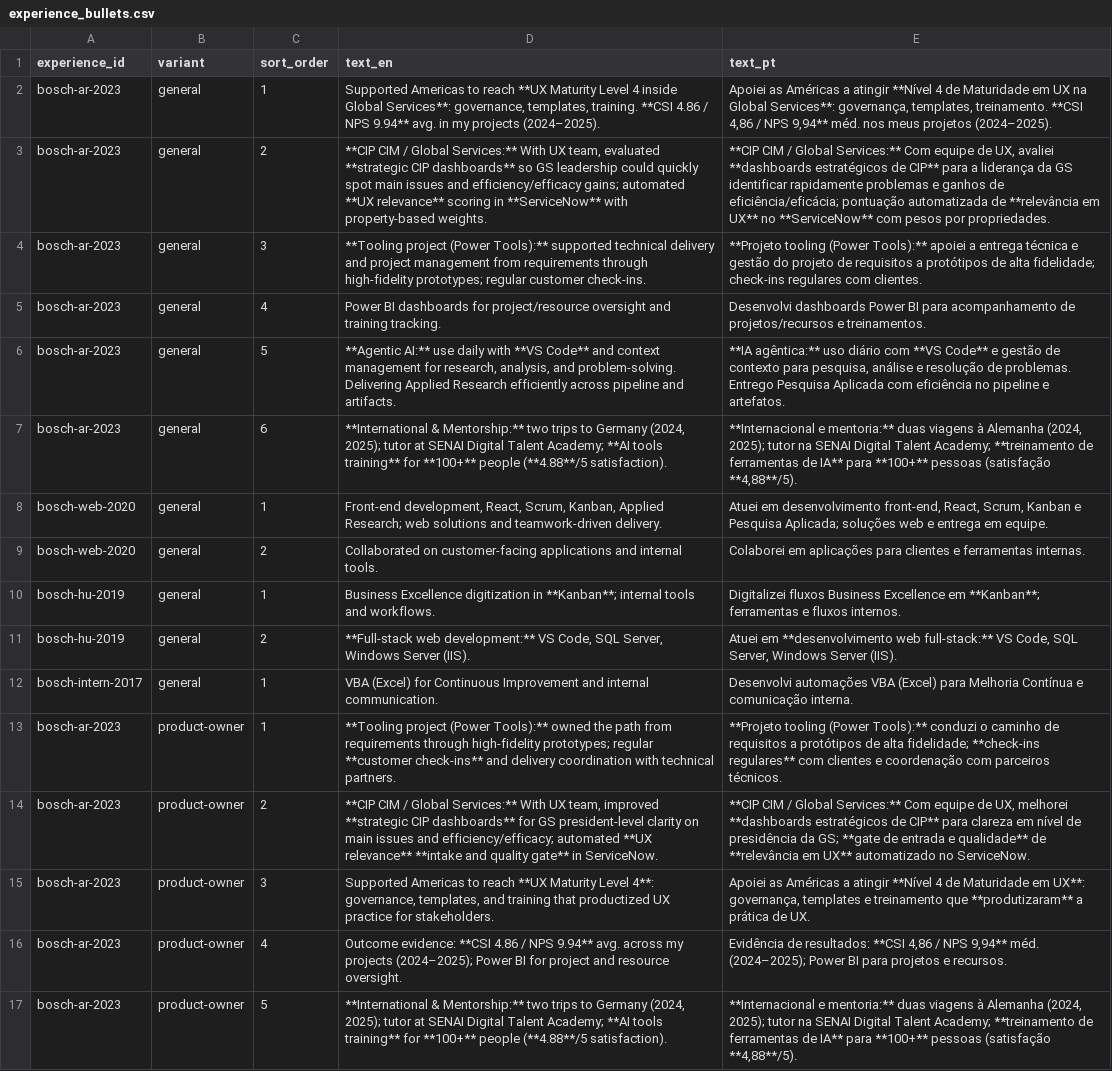
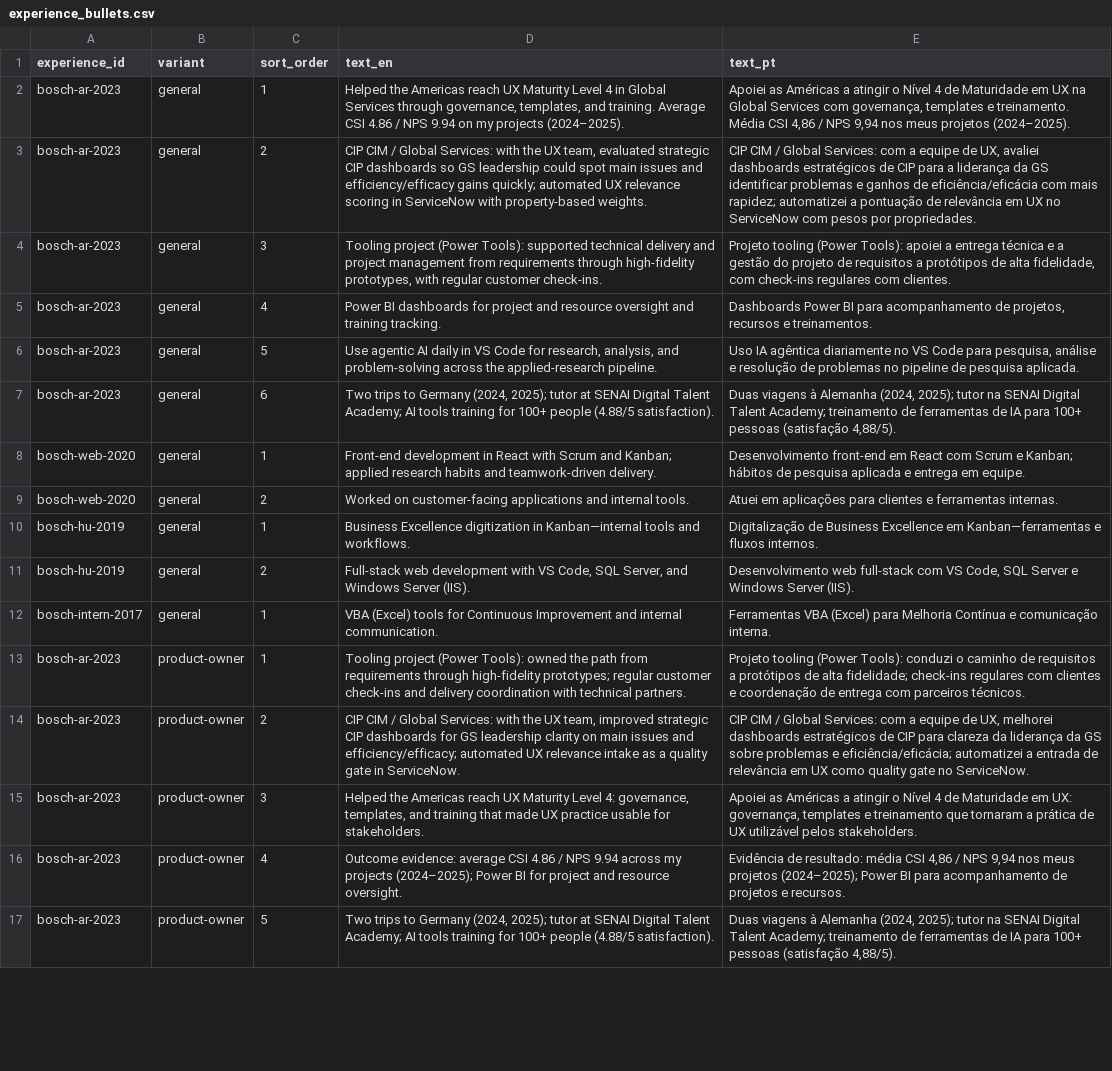
Before and after one commit to duducm2/my-personal-repo, a CSV file: my-data/canonical/experience_bullets.csv, drawn as a sheet; only a part is shown; the diff covers the shown part only; the diff names each change by its address in the sheet, - before the commit and + after, or states it on an @@ line.

```diff
--- a/my-data/canonical/experience_bullets.csv
+++ b/my-data/canonical/experience_bullets.csv
-D2 (text_en): Supported Americas to reach **UX Maturity Level 4 inside Global Services**: governance, templates, training. **CSI 4.86 / NPS 9.94** avg. in my projects…
+D2 (text_en): Helped the Americas reach UX Maturity Level 4 in Global Services through governance, templates, and training. Average CSI 4.86 / NPS 9.94 on my projects…
-E2 (text_pt): …a atingir **Nível 4 de Maturidade em UX na Global Services**: governança, templates, treinamento. **CSI 4,86 / NPS 9,94** méd. nos meus…
+E2 (text_pt): …a atingir o Nível 4 de Maturidade em UX na Global Services com governança, templates e treinamento. Média CSI 4,86 / NPS 9,94 nos meus…
-D3 (text_en): **CIP CIM / Global Services:** With UX team, evaluated **strategic CIP dashboards** so GS leadership could quickly spot main issues and efficiency/efficacy gains; automated **UX relevance** scoring in **ServiceNow** with property-based…
+D3 (text_en): CIP CIM / Global Services: with the UX team, evaluated strategic CIP dashboards so GS leadership could spot main issues and efficiency/efficacy gains quickly; automated UX relevance scoring in ServiceNow with property-based…
-E3 (text_pt): **CIP CIM / Global Services:** Com equipe de UX, avaliei **dashboards estratégicos de CIP** para a liderança da GS identificar rapidamente problemas e ganhos de eficiência/eficácia; pontuação automatizada de **relevância em UX** no **ServiceNow** com pesos…
+E3 (text_pt): CIP CIM / Global Services: com a equipe de UX, avaliei dashboards estratégicos de CIP para a liderança da GS identificar problemas e ganhos de eficiência/eficácia com mais rapidez; automatizei a pontuação de relevância em UX no ServiceNow com pesos…
-D4 (text_en): **Tooling project (Power Tools):** supported technical delivery and project management from requirements through high-fidelity prototypes; regular customer…
+D4 (text_en): Tooling project (Power Tools): supported technical delivery and project management from requirements through high-fidelity prototypes, with regular customer…
-E4 (text_pt): **Projeto tooling (Power Tools):** apoiei a entrega técnica e gestão do projeto de requisitos a protótipos de alta fidelidade; check-ins regulares…
+E4 (text_pt): Projeto tooling (Power Tools): apoiei a entrega técnica e a gestão do projeto de requisitos a protótipos de alta fidelidade, com check-ins regulares…
-D5 (text_en): …dashboards for project/resource oversight and…
+D5 (text_en): …dashboards for project and resource oversight and…
-E5 (text_pt): Desenvolvi dashboards Power BI para acompanhamento de projetos/recursos e treinamentos.
+E5 (text_pt): Dashboards Power BI para acompanhamento de projetos, recursos e treinamentos.
-D6 (text_en): **Agentic AI:** use daily with **VS Code** and context management for research, analysis, and problem-solving. Delivering Applied Research efficiently across pipeline and artifacts.
+D6 (text_en): Use agentic AI daily in VS Code for research, analysis, and problem-solving across the applied-research pipeline.
-E6 (text_pt): **IA agêntica:** uso diário com **VS Code** e gestão de contexto para pesquisa, análise e resolução de problemas. Entrego Pesquisa Aplicada com eficiência no pipeline e artefatos.
+E6 (text_pt): Uso IA agêntica diariamente no VS Code para pesquisa, análise e resolução de problemas no pipeline de pesquisa aplicada.
-D7 (text_en): **International & Mentorship:** two trips to Germany (2024, 2025); tutor at SENAI Digital Talent Academy; **AI tools training** for **100+** people (**4.88**/5 satisfaction).
+D7 (text_en): Two trips to Germany (2024, 2025); tutor at SENAI Digital Talent Academy; AI tools training for 100+ people (4.88/5 satisfaction).
-E7 (text_pt): **Internacional e mentoria:** duas viagens à Alemanha (2024, 2025); tutor na SENAI Digital Talent Academy; **treinamento de ferramentas de IA** para **100+** pessoas (satisfação **4,88**/5).
+E7 (text_pt): Duas viagens à Alemanha (2024, 2025); tutor na SENAI Digital Talent Academy; treinamento de ferramentas de IA para 100+ pessoas (satisfação 4,88/5).
-D8 (text_en): Front-end development, React, Scrum, Kanban, Applied Research; web solutions and teamwork-driven…
+D8 (text_en): Front-end development in React with Scrum and Kanban; applied research habits and teamwork-driven…
-E8 (text_pt): Atuei em desenvolvimento front-end, React, Scrum, Kanban e Pesquisa Aplicada; soluções web e entrega…
+E8 (text_pt): Desenvolvimento front-end em React com Scrum e Kanban; hábitos de pesquisa aplicada e entrega…
-D9 (text_en): Collaborated on customer-facing…
+D9 (text_en): Worked on customer-facing…
-E9 (text_pt): Colaborei em aplicações…
+E9 (text_pt): Atuei em aplicações…
-D10 (text_en): …digitization in **Kanban**; internal tools and…
+D10 (text_en): …digitization in Kanban—internal tools and…
-E10 (text_pt): Digitalizei fluxos Business Excellence em **Kanban**; ferramentas e fluxos…
+E10 (text_pt): Digitalização de Business Excellence em Kanban—ferramentas e fluxos…
-D11 (text_en): **Full-stack web development:** VS Code, SQL Server, Windows Server…
+D11 (text_en): Full-stack web development with VS Code, SQL Server, and Windows Server…
-E11 (text_pt): Atuei em **desenvolvimento web full-stack:** VS Code, SQL Server, Windows Server…
+E11 (text_pt): Desenvolvimento web full-stack com VS Code, SQL Server e Windows Server…
-D12 (text_en): VBA (Excel) for Continuous…
+D12 (text_en): VBA (Excel) tools for Continuous…
-E12 (text_pt): Desenvolvi automações VBA (Excel)…
+E12 (text_pt): Ferramentas VBA (Excel)…
-D13 (text_en): **Tooling project (Power Tools):** owned the path from requirements through high-fidelity prototypes; regular **customer check-ins** and delivery…
+D13 (text_en): Tooling project (Power Tools): owned the path from requirements through high-fidelity prototypes; regular customer check-ins and delivery…
-E13 (text_pt): **Projeto tooling (Power Tools):** conduzi o caminho de requisitos a protótipos de alta fidelidade; **check-ins regulares** com clientes e coordenação com parceiros…
+E13 (text_pt): Projeto tooling (Power Tools): conduzi o caminho de requisitos a protótipos de alta fidelidade; check-ins regulares com clientes e coordenação de entrega com parceiros…
-D14 (text_en): **CIP CIM / Global Services:** With UX team, improved **strategic CIP dashboards** for GS president-level clarity on main issues and efficiency/efficacy; automated **UX relevance** **intake and quality gate** in ServiceNow.
+D14 (text_en): CIP CIM / Global Services: with the UX team, improved strategic CIP dashboards for GS leadership clarity on main issues and efficiency/efficacy; automated UX relevance intake as a quality gate in ServiceNow.
-E14 (text_pt): **CIP CIM / Global Services:** Com equipe de UX, melhorei **dashboards estratégicos de CIP** para clareza em nível de presidência da GS; **gate de entrada e qualidade** de **relevância em UX** automatizado no ServiceNow.
+E14 (text_pt): CIP CIM / Global Services: com a equipe de UX, melhorei dashboards estratégicos de CIP para clareza da liderança da GS sobre problemas e eficiência/eficácia; automatizei a entrada de relevância em UX como quality gate no ServiceNow.
-D15 (text_en): Supported Americas to reach **UX Maturity Level 4**: governance, templates, and training that productized UX practice for stakeholders.
+D15 (text_en): Helped the Americas reach UX Maturity Level 4: governance, templates, and training that made UX practice usable for stakeholders.
-E15 (text_pt): …a atingir **Nível 4 de Maturidade em UX**: governança, templates e treinamento que **produtizaram** a prática de UX.
+E15 (text_pt): …a atingir o Nível 4 de Maturidade em UX: governança, templates e treinamento que tornaram a prática de UX utilizável pelos stakeholders.
-D16 (text_en): Outcome evidence: **CSI 4.86 / NPS 9.94** avg. across my…
+D16 (text_en): Outcome evidence: average CSI 4.86 / NPS 9.94 across my…
-E16 (text_pt): Evidência de resultados: **CSI 4,86 / NPS 9,94** méd. (2024–2025); Power BI para projetos e…
+E16 (text_pt): Evidência de resultado: média CSI 4,86 / NPS 9,94 nos meus projetos (2024–2025); Power BI para acompanhamento de projetos e…
-D17 (text_en): **International & Mentorship:** two trips to Germany (2024, 2025); tutor at SENAI Digital Talent Academy; **AI tools training** for **100+** people (**4.88**/5 satisfaction).
+D17 (text_en): Two trips to Germany (2024, 2025); tutor at SENAI Digital Talent Academy; AI tools training for 100+ people (4.88/5 satisfaction).
-E17 (text_pt): **Internacional e mentoria:** duas viagens à Alemanha (2024, 2025); tutor na SENAI Digital Talent Academy; **treinamento de ferramentas de IA** para **100+** pessoas (satisfação **4,88**/5).
+E17 (text_pt): Duas viagens à Alemanha (2024, 2025); tutor na SENAI Digital Talent Academy; treinamento de ferramentas de IA para 100+ pessoas (satisfação 4,88/5).
```
Also changed, not shown: 54 edited cells elsewhere in this file, my-data/canonical/experience_linkedin.csv, my-data/canonical/narratives.csv, 6 other files.
